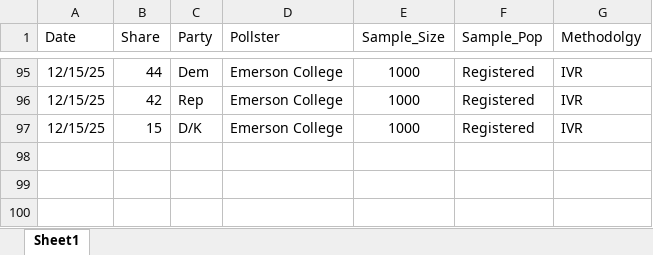
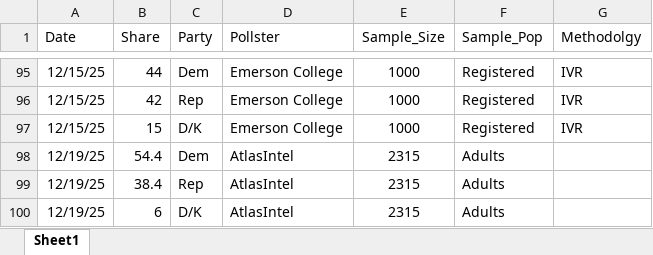
Before and after one commit to jamesstats/databoard, an Excel workbook: data/genericballot.xlsx, sheet Sheet1, drawn as a sheet; only a part is shown, gaps mark what is left out; values as stored, in another font and other column widths than the file's, no borders; the diff names each change by its address in the sheet, - before the commit and + after, or states it on an @@ line.

```diff
--- a/data/genericballot.xlsx (sheet Sheet1)
+++ b/data/genericballot.xlsx (sheet Sheet1)
+row 98: 12/19/25 | 54.4 | Dem | AtlasIntel | 2315 | Adults
+row 99: 12/19/25 | 38.4 | Rep | AtlasIntel | 2315 | Adults
+row 100: 12/19/25 | 6 | D/K | AtlasIntel | 2315 | Adults
```
Also changed, not shown: data/trumptracker.xlsx, 14 other files.
